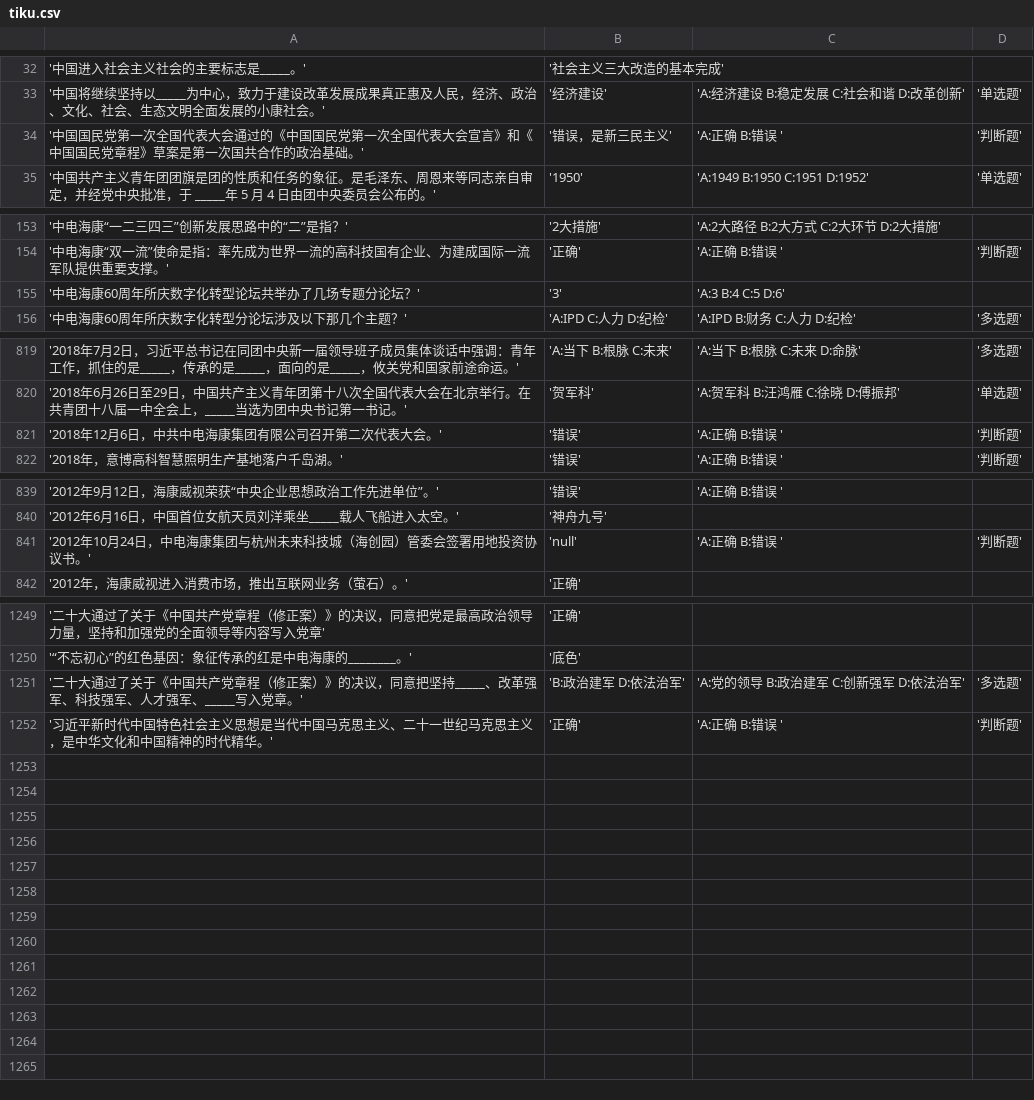
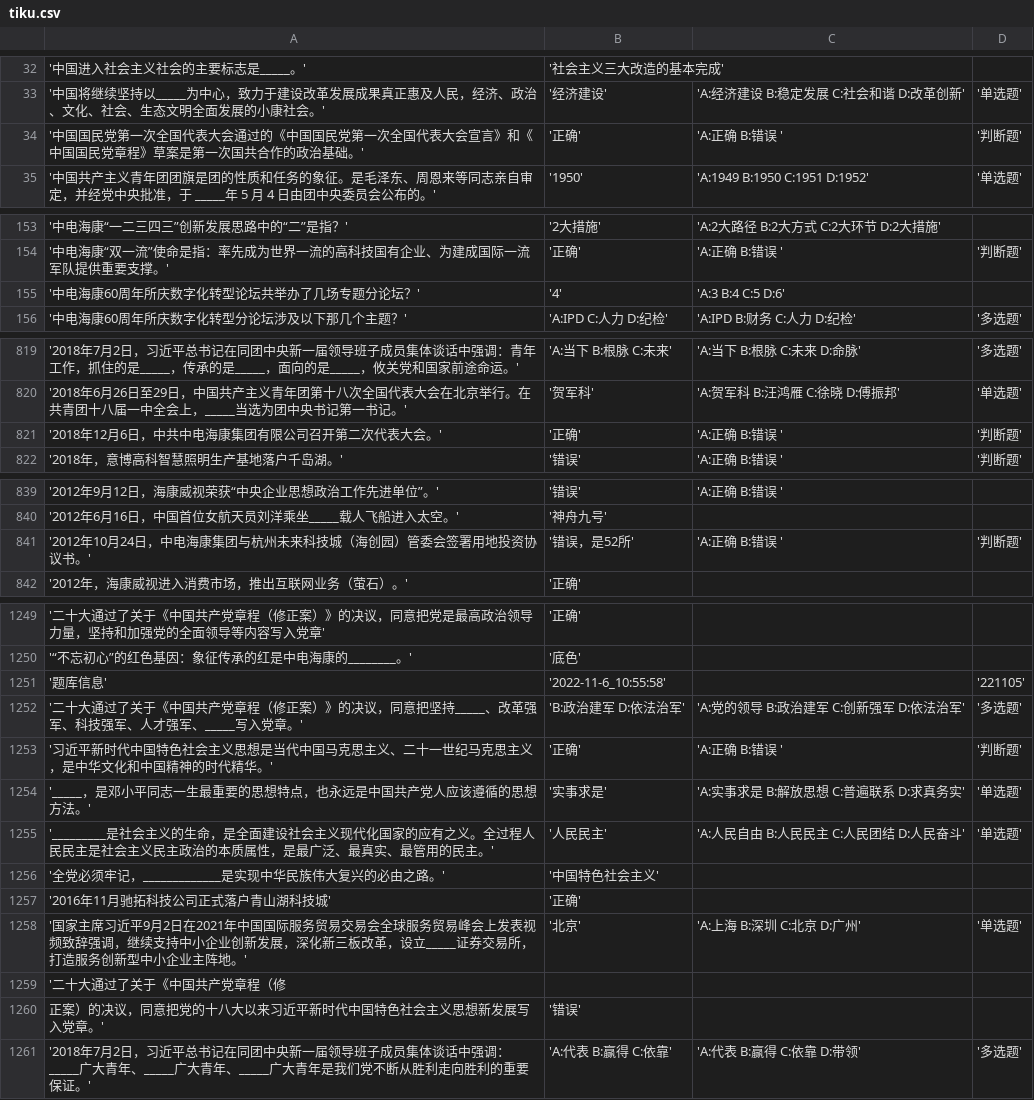
Before and after one commit to shockeyzhang/HikCultureHelper, a CSV file: tiku.csv, drawn as a sheet; only a part is shown, gaps mark what is left out; the diff covers the shown part only.

```diff
--- a/tiku.csv
+++ b/tiku.csv
@@ -33,3 +33,3 @@
 '中国将继续坚持以_____为中心，致力于建设改革发展成果真正惠及人民，经济、政治、文化、社会、生态文明全面发展的小康社会。','经济建设','A:经济建设 B:稳定发展 C:社会和谐 D:改革创新','单选题'
-'中国国民党第一次全国代表大会通过的《中国国民党第一次全国代表大会宣言》和《中国国民党章程》草案是第一次国共合作的政治基础。','错误，是新三民主义','A:正确 B:错误 ','判断题'
+'中国国民党第一次全国代表大会通过的《中国国民党第一次全国代表大会宣言》和《中国国民党章程》草案是第一次国共合作的政治基础。','正确','A:正确 B:错误 ','判断题'
 '中国共产主义青年团团旗是团的性质和任务的象征。是毛泽东、周恩来等同志亲自审定，并经党中央批准，于 _____年 5 月 4 日由团中央委员会公布的。','1950','A:1949 B:1950 C:1951 D:1952','单选题'
@@ -154,3 +154,3 @@
 '中电海康“双一流”使命是指：率先成为世界一流的高科技国有企业、为建成国际一流军队提供重要支撑。','正确','A:正确 B:错误 ','判断题'
-'中电海康60周年所庆数字化转型论坛共举办了几场专题分论坛？','3','A:3 B:4 C:5 D:6',
+'中电海康60周年所庆数字化转型论坛共举办了几场专题分论坛？','4','A:3 B:4 C:5 D:6',
 '中电海康60周年所庆数字化转型分论坛涉及以下那几个主题？','A:IPD C:人力 D:纪检','A:IPD B:财务 C:人力 D:纪检','多选题'
@@ -820,3 +820,3 @@
 '2018年6月26日至29日，中国共产主义青年团第十八次全国代表大会在北京举行。在共青团十八届一中全会上，_____当选为团中央书记第一书记。','贺军科','A:贺军科 B:汪鸿雁 C:徐晓 D:傅振邦','单选题'
-'2018年12月6日，中共中电海康集团有限公司召开第二次代表大会。','错误','A:正确 B:错误 ','判断题'
+'2018年12月6日，中共中电海康集团有限公司召开第二次代表大会。','正确','A:正确 B:错误 ','判断题'
 '2018年，意博高科智慧照明生产基地落户千岛湖。','错误','A:正确 B:错误 ','判断题'
@@ -840,3 +840,3 @@
 '2012年6月16日，中国首位女航天员刘洋乘坐_____载人飞船进入太空。','神舟九号',,
-'2012年10月24日，中电海康集团与杭州未来科技城（海创园）管委会签署用地投资协议书。','null','A:正确 B:错误 ','判断题'
+'2012年10月24日，中电海康集团与杭州未来科技城（海创园）管委会签署用地投资协议书。','错误，是52所','A:正确 B:错误 ','判断题'
 '2012年，海康威视进入消费市场，推出互联网业务（萤石）。','正确',,
@@ -1250,3 +1250,12 @@
 '“不忘初心”的红色基因：象征传承的红是中电海康的________。','底色',,
+'题库信息','2022-11-6_10:55:58',,'221105'
 '二十大通过了关于《中国共产党章程（修正案）》的决议，同意把坚持_____、改革强军、科技强军、人才强军、_____写入党章。','B:政治建军 D:依法治军','A:党的领导 B:政治建军 C:创新强军 D:依法治军','多选题'
 '习近平新时代中国特色社会主义思想是当代中国马克思主义、二十一世纪马克思主义，是中华文化和中国精神的时代精华。','正确','A:正确 B:错误 ','判断题'
+'_____，是邓小平同志一生最重要的思想特点，也永远是中国共产党人应该遵循的思想方法。','实事求是','A:实事求是 B:解放思想 C:普遍联系 D:求真务实','单选题'
+'_________是社会主义的生命，是全面建设社会主义现代化国家的应有之义。全过程人民民主是社会主义民主政治的本质属性，是最广泛、最真实、最管用的民主。','人民民主','A:人民自由 B:人民民主 C:人民团结 D:人民奋斗','单选题'
+'全党必须牢记，_____________是实现中华民族伟大复兴的必由之路。','中国特色社会主义',,
+'2016年11月驰拓科技公司正式落户青山湖科技城','正确',,
+'国家主席习近平9月2日在2021年中国国际服务贸易交易会全球服务贸易峰会上发表视频致辞强调，继续支持中小企业创新发展，深化新三板改革，设立_____证券交易所，打造服务创新型中小企业主阵地。','北京','A:上海 B:深圳 C:北京 D:广州','单选题'
+'二十大通过了关于《中国共产党章程（修
+正案）的决议，同意把党的十八大以来习近平新时代中国特色社会主义思想新发展写入党章。','错误',,
+'2018年7月2日，习近平总书记在同团中央新一届领导班子成员集体谈话中强调：_____广大青年、_____广大青年、_____广大青年是我们党不断从胜利走向胜利的重要保证。','A:代表 B:赢得 C:依靠','A:代表 B:赢得 C:依靠 D:带领','多选题'
```
Also changed, not shown: 1 edited cell elsewhere in this file, 3 other files.
